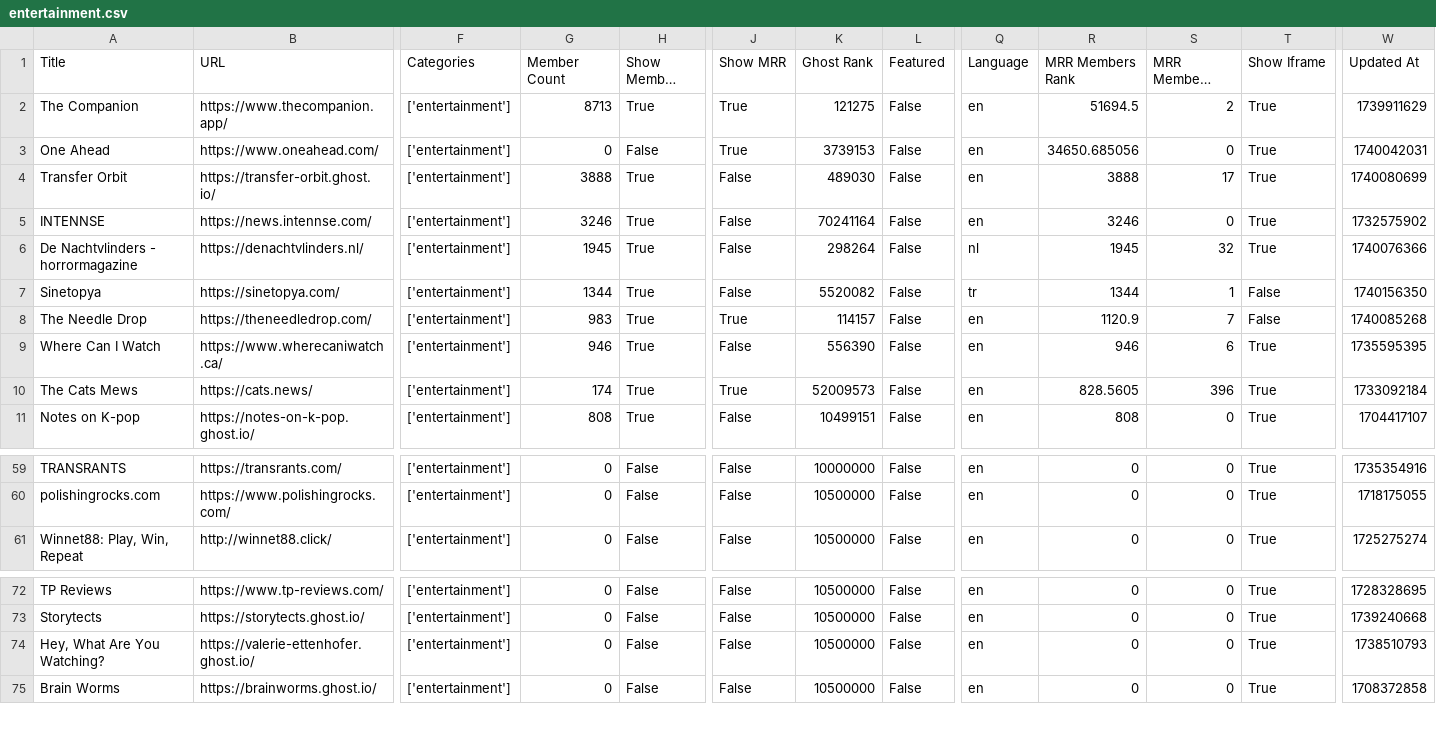
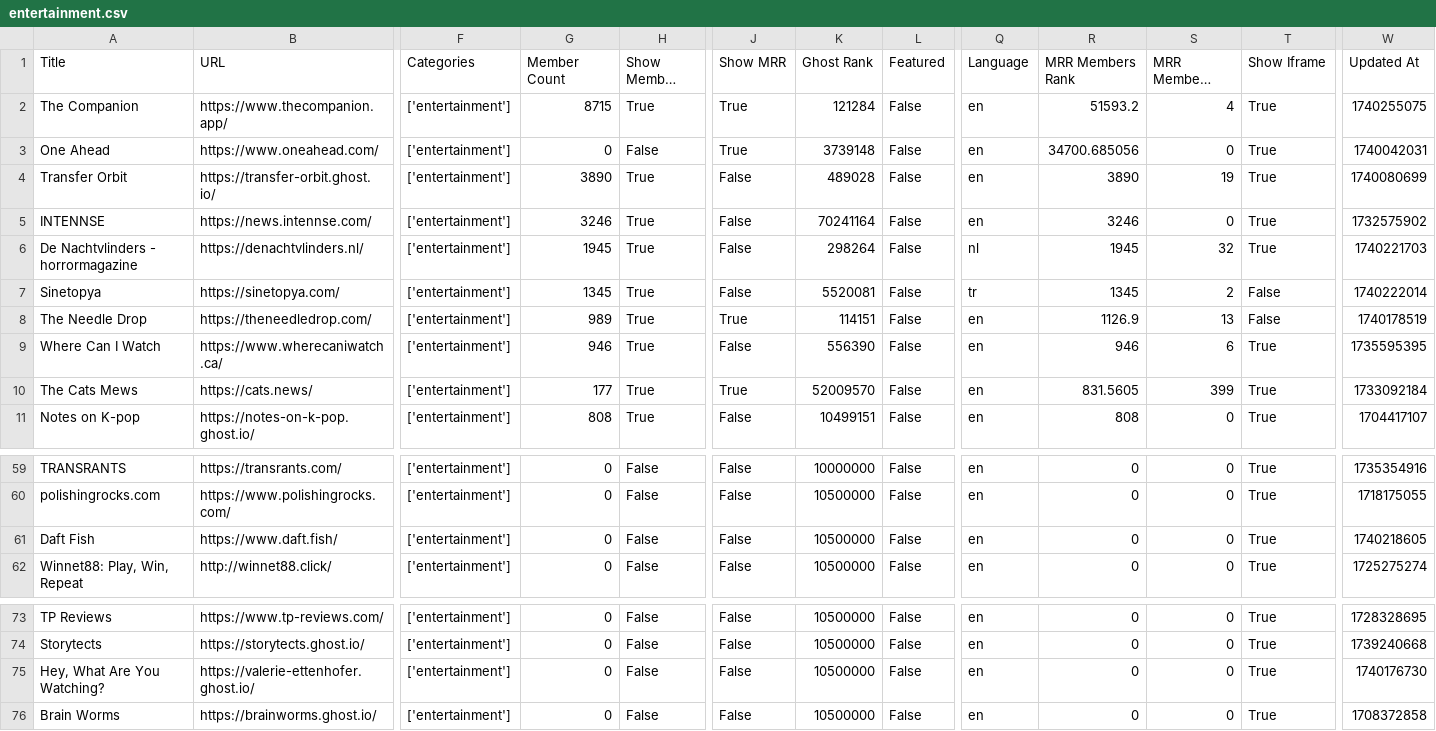
Before and after one commit to TheBoatyMcBoatFace/explore-ghosts, a CSV file: output/entertainment.csv, drawn as a sheet; only a part is shown, gaps mark what is left out; long unchanged cells end in …; addresses are those after the commit; rows hold the shown columns only; the diff names each change by its address in the sheet, - before the commit and + after, or states it on an @@ line.

```diff
--- a/output/entertainment.csv
+++ b/output/entertainment.csv
-G2 (Member Count): 8713
+G2 (Member Count): 8715
-K2 (Ghost Rank): 121275
+K2 (Ghost Rank): 121284
-R2 (MRR Members Rank): 51694.5
+R2 (MRR Members Rank): 51593.2
-S2 (MRR Members Diff Rank): 2
+S2 (MRR Members Diff Rank): 4
-W2 (Updated At): 1739911629
+W2 (Updated At): 1740255075
-K3 (Ghost Rank): 3739153
+K3 (Ghost Rank): 3739148
-R3 (MRR Members Rank): 34650.685056
+R3 (MRR Members Rank): 34700.685056
-G4 (Member Count): 3888
+G4 (Member Count): 3890
-K4 (Ghost Rank): 489030
+K4 (Ghost Rank): 489028
-R4 (MRR Members Rank): 3888
+R4 (MRR Members Rank): 3890
-S4 (MRR Members Diff Rank): 17
+S4 (MRR Members Diff Rank): 19
-W6 (Updated At): 1740076366
+W6 (Updated At): 1740221703
-G7 (Member Count): 1344
+G7 (Member Count): 1345
-K7 (Ghost Rank): 5520082
+K7 (Ghost Rank): 5520081
-R7 (MRR Members Rank): 1344
+R7 (MRR Members Rank): 1345
-S7 (MRR Members Diff Rank): 1
+S7 (MRR Members Diff Rank): 2
-W7 (Updated At): 1740156350
+W7 (Updated At): 1740222014
-G8 (Member Count): 983
+G8 (Member Count): 989
-K8 (Ghost Rank): 114157
+K8 (Ghost Rank): 114151
-R8 (MRR Members Rank): 1120.9
+R8 (MRR Members Rank): 1126.9
-S8 (MRR Members Diff Rank): 7
+S8 (MRR Members Diff Rank): 13
-W8 (Updated At): 1740085268
+W8 (Updated At): 1740178519
-G10 (Member Count): 174
+G10 (Member Count): 177
-K10 (Ghost Rank): 52009573
+K10 (Ghost Rank): 52009570
-R10 (MRR Members Rank): 828.5605
+R10 (MRR Members Rank): 831.5605
-S10 (MRR Members Diff Rank): 396
+S10 (MRR Members Diff Rank): 399
+row 61: Daft Fish | https://www.daft.fish/ | ['entertainment'] | 0 | False | False | 10500000 | False | en | 0 | 0 | True | 1740218605
-W75 (Updated At): 1738510793
+W75 (Updated At): 1740176730
```
Also changed, not shown: output/business.csv, output/culture.csv, 30 other files.
